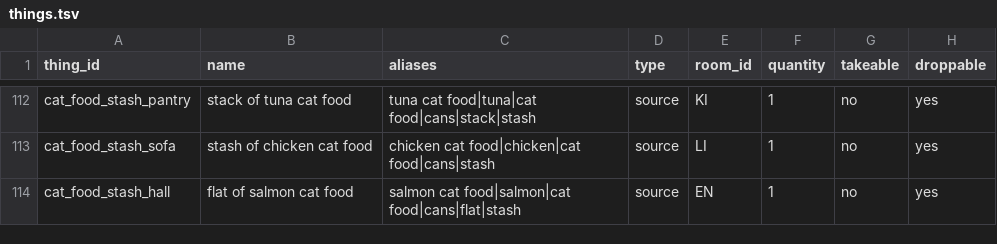
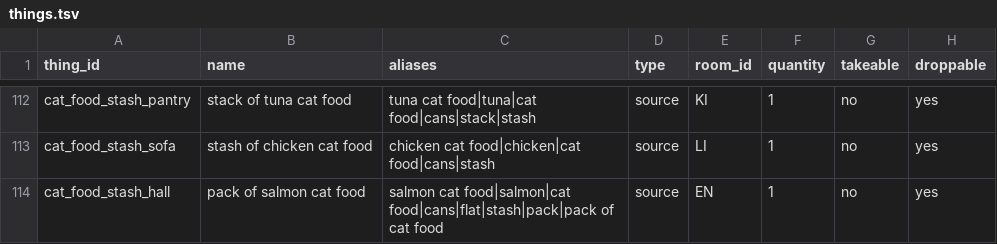
Before and after one commit to kelseybooth/halloween-in-june, a TSV file: creative content/things.tsv, drawn as a sheet; only a part is shown, gaps mark what is left out; the diff covers the shown part only; the diff names each change by its address in the sheet, - before the commit and + after, or states it on an @@ line.

```diff
--- a/creative content/things.tsv
+++ b/creative content/things.tsv
-B114 (name): flat of salmon cat food
+B114 (name): pack of salmon cat food
-C114 (aliases): …cat food|salmon|cat food|cans|flat|stash
+C114 (aliases): …cat food|salmon|cat food|cans|flat|stash|pack|pack of cat food
```
Also changed, not shown: 1 added row and 7 edited cells elsewhere in this file, creative content/room_text.tsv, creative content/thing_text.tsv, 6 other files.
